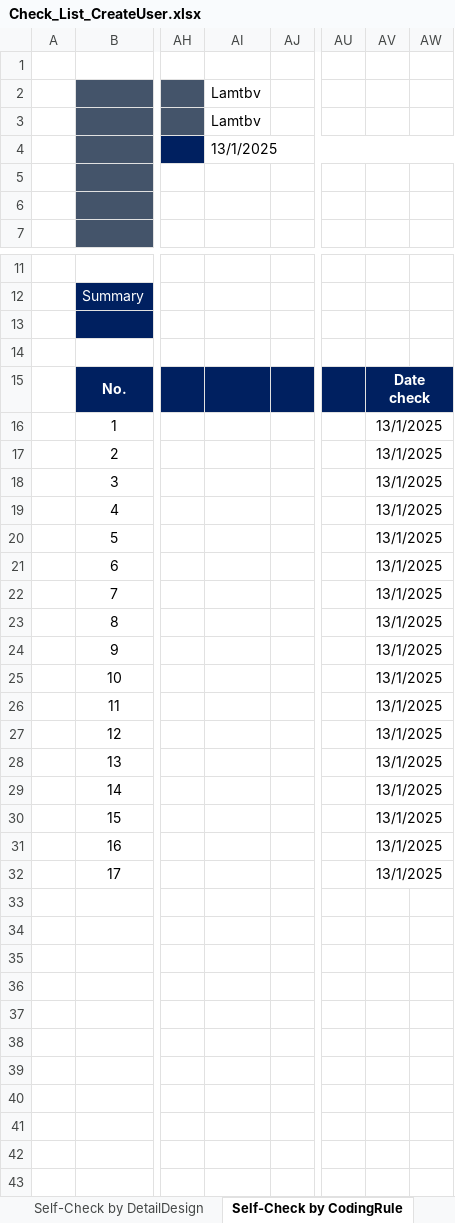
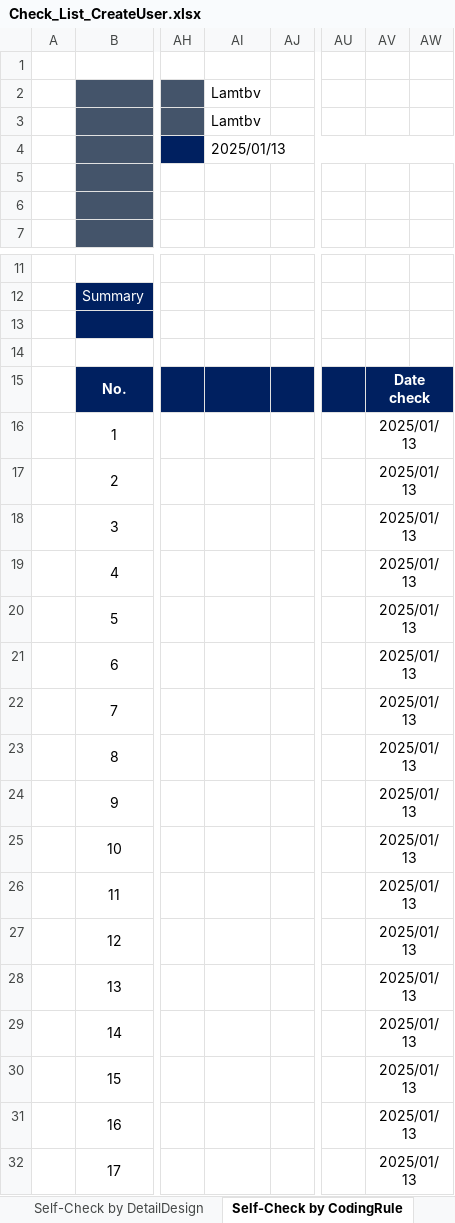
Before and after one commit to leanhuynh/laravel-IDS, an Excel workbook: Document/Check_List_CreateUser.xlsx, sheet Self-Check by CodingRule, drawn as a sheet; only a part is shown, gaps mark what is left out; values as stored, in another font and other column widths than the file's, no borders; the diff names each change by its address in the sheet, - before the commit and + after, or states it on an @@ line.

```diff
--- a/Document/Check_List_CreateUser.xlsx (sheet Self-Check by CodingRule)
+++ b/Document/Check_List_CreateUser.xlsx (sheet Self-Check by CodingRule)
-AI4: 13/1/2025
+AI4: 2025/01/13
-AV16:AV32: 13/1/2025
+AV16:AV32: 2025/01/13
```
Also changed, not shown: sheet Self-Check by DetailDesign, sheet Histories, formulas that keep their value, Document/Check_List_DeleteUser.xlsx, Document/Check_List_SearchUser.xlsx, 3 other files.
